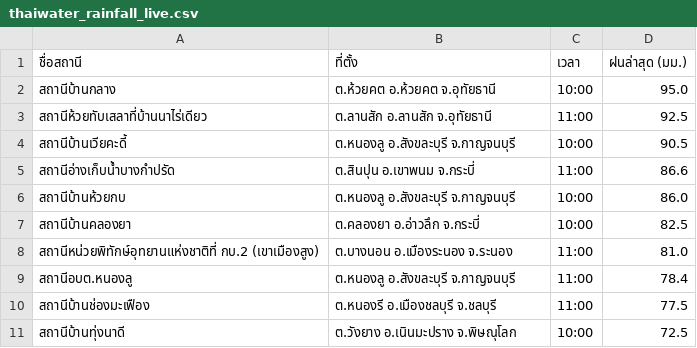
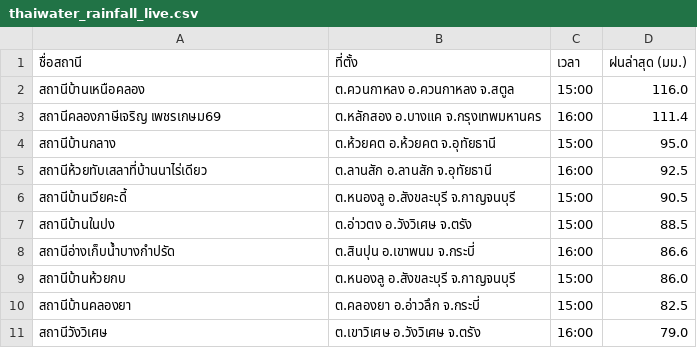
Before and after one commit to chaleeexez/scraper, a CSV file: thaiwater_rainfall_live.csv, drawn as a sheet.

```diff
--- a/thaiwater_rainfall_live.csv
+++ b/thaiwater_rainfall_live.csv
@@ -1,11 +1,11 @@
 ชื่อสถานี,ที่ตั้ง,เวลา,ฝนล่าสุด (มม.)
-สถานีบ้านกลาง,ต.ห้วยคต อ.ห้วยคต จ.อุทัยธานี,10:00,95.0
-สถานีห้วยทับเสลาที่บ้านนาไร่เดียว,ต.ลานสัก อ.ลานสัก จ.อุทัยธานี,11:00,92.5
-สถานีบ้านเวียคะดี้,ต.หนองลู อ.สังขละบุรี จ.กาญจนบุรี,10:00,90.5
-สถานีอ่างเก็บน้ำบางกำปรัด,ต.สินปุน อ.เขาพนม จ.กระบี่,11:00,86.6
-สถานีบ้านห้วยกบ,ต.หนองลู อ.สังขละบุรี จ.กาญจนบุรี,10:00,86.0
-สถานีบ้านคลองยา,ต.คลองยา อ.อ่าวลึก จ.กระบี่,10:00,82.5
-สถานีหน่วยพิทักษ์อุทยานแห่งชาติที่ กบ.2 (เขาเมืองสูง),ต.บางนอน อ.เมืองระนอง จ.ระนอง,11:00,81.0
-สถานีอบต.หนองลู,ต.หนองลู อ.สังขละบุรี จ.กาญจนบุรี,11:00,78.4
-สถานีบ้านช่องมะเฟือง,ต.หนองรี อ.เมืองชลบุรี จ.ชลบุรี,11:00,77.5
-สถานีบ้านทุ่งนาดี,ต.วังยาง อ.เนินมะปราง จ.พิษณุโลก,10:00,72.5
+สถานีบ้านเหนือคลอง,ต.ควนกาหลง อ.ควนกาหลง จ.สตูล,15:00,116.0
+สถานีคลองภาษีเจริญ เพชรเกษม69,ต.หลักสอง อ.บางแค จ.กรุงเทพมหานคร,16:00,111.4
+สถานีบ้านกลาง,ต.ห้วยคต อ.ห้วยคต จ.อุทัยธานี,15:00,95.0
+สถานีห้วยทับเสลาที่บ้านนาไร่เดียว,ต.ลานสัก อ.ลานสัก จ.อุทัยธานี,16:00,92.5
+สถานีบ้านเวียคะดี้,ต.หนองลู อ.สังขละบุรี จ.กาญจนบุรี,15:00,90.5
+สถานีบ้านในปง,ต.อ่าวตง อ.วังวิเศษ จ.ตรัง,15:00,88.5
+สถานีอ่างเก็บน้ำบางกำปรัด,ต.สินปุน อ.เขาพนม จ.กระบี่,16:00,86.6
+สถานีบ้านห้วยกบ,ต.หนองลู อ.สังขละบุรี จ.กาญจนบุรี,15:00,86.0
+สถานีบ้านคลองยา,ต.คลองยา อ.อ่าวลึก จ.กระบี่,15:00,82.5
+สถานีวังวิเศษ,ต.เขาวิเศษ อ.วังวิเศษ จ.ตรัง,16:00,79.0
```
